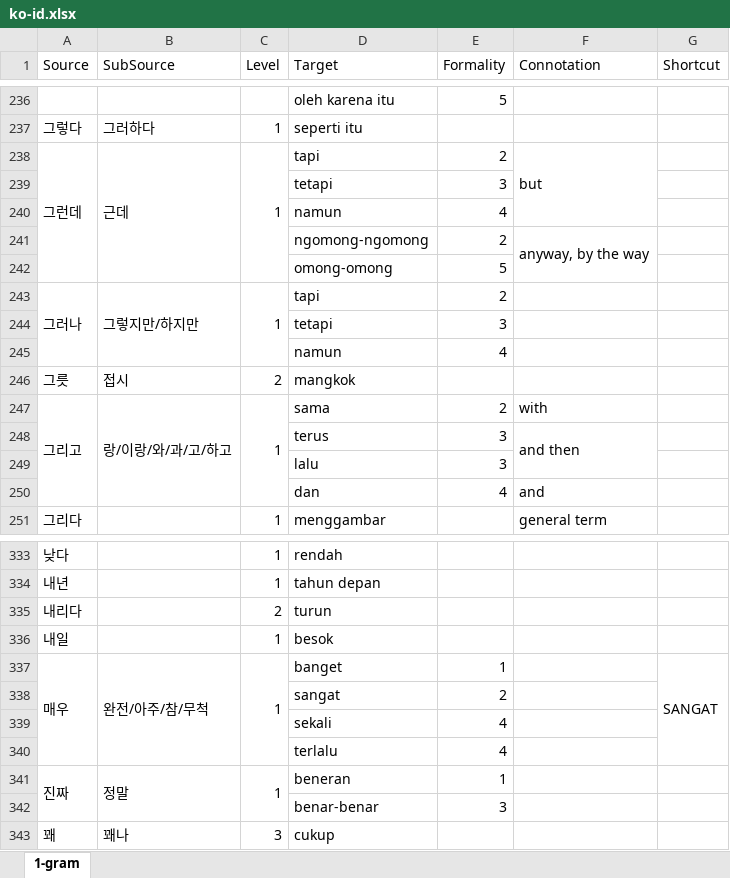
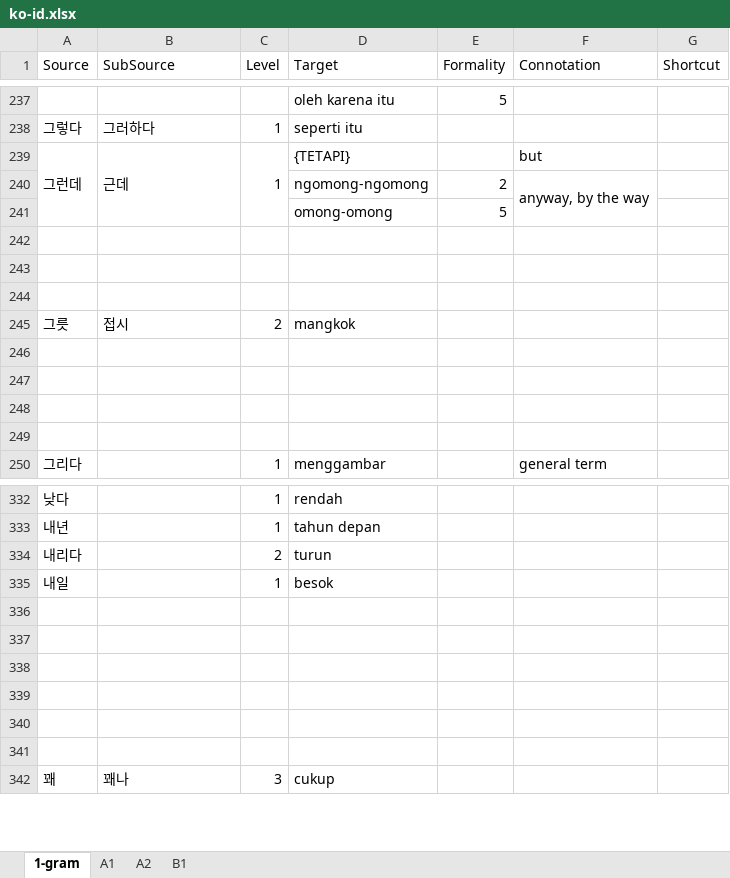
Before and after one commit to SihyunYou/AlphaCatDictionary, an Excel workbook: ko-id.xlsx, sheet 1-gram, drawn as a sheet; only a part is shown, gaps mark what is left out; values as stored, in another font and other column widths than the file's, no cell formats; removed rows and columns are numbered as before the commit, all else as after; the diff covers the shown part only; the diff names each change by its address in the sheet, - before the commit and + after, or states it on an @@ line.

Commit message:
Update ko-id.xlsx

```diff
--- a/ko-id.xlsx (sheet 1-gram)
+++ b/ko-id.xlsx (sheet 1-gram)
+sheet tab: A1
+sheet tab: A2
+sheet tab: B1
-D239 (Target): tapi
+D239 (Target): {TETAPI}
-E239 (Formality): 2
+E239 (Formality): (empty)
-F238:F240 merged
-row 239:  |  |  | tetapi | 3
-row 240:  |  |  | namun | 4
-row 242: 그러나 | 그렇지만/하지만 | 1 | tapi | 2
+row 242: (empty)
-A243:A245 merged
-B243:B245 merged
-C243:C245 merged
-row 243:  |  |  | tetapi | 3
+row 243: (empty)
-row 244:  |  |  | namun | 4
+row 244: (empty)
-row 246: 그리고 | 랑/이랑/와/과/고/하고 | 1 | sama | 2 | with
+row 246: (empty)
-A247:A250 merged
-B247:B250 merged
-C247:C250 merged
-row 247:  |  |  | terus | 3 | and then
+row 247: (empty)
-F248:F249 merged
-row 248:  |  |  | lalu | 3
+row 248: (empty)
-row 249:  |  |  | dan | 4 | and
+row 249: (empty)
-row 336: 매우 | 완전/아주/참/무척 | 1 | banget | 1 |  | SANGAT
+row 336: (empty)
-A337:A340 merged
-B337:B340 merged
-C337:C340 merged
-G337:G340 merged
-row 337:  |  |  | sangat | 2
+row 337: (empty)
-row 338:  |  |  | sekali | 4
+row 338: (empty)
-row 339:  |  |  | terlalu | 4
+row 339: (empty)
-row 340: 진짜 | 정말 | 1 | beneran | 1
+row 340: (empty)
-A341:A342 merged
-B341:B342 merged
-C341:C342 merged
-row 341:  |  |  | benar-benar | 3
+row 341: (empty)
```
Also changed, not shown: 6 added rows, 4 removed rows, 278 edited cells and merged cells elsewhere in this sheet, cell formats.
